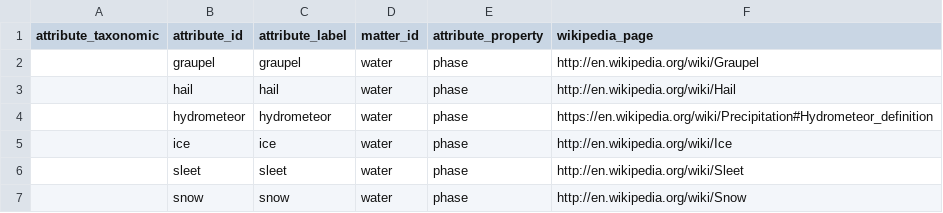
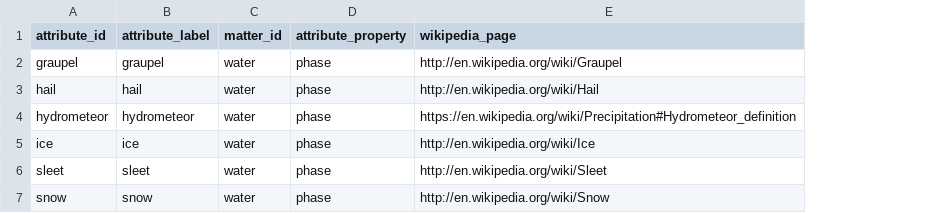
Before and after one commit to mariutzica/Scientific-Variables-Ontology, a CSV file: foundational vocabulary/matter_phase_attribute.csv, drawn as a sheet; the diff names each change by its address in the sheet, - before the commit and + after, or states it on an @@ line.

Commit message:
Revise and update attribute vocabulary

```diff
--- a/foundational vocabulary/matter_phase_attribute.csv
+++ b/foundational vocabulary/matter_phase_attribute.csv
-column A (attribute_taxonomic), empty
```
Also changed, not shown: foundational vocabulary/qualitative_attribute.csv, 4 other files.
